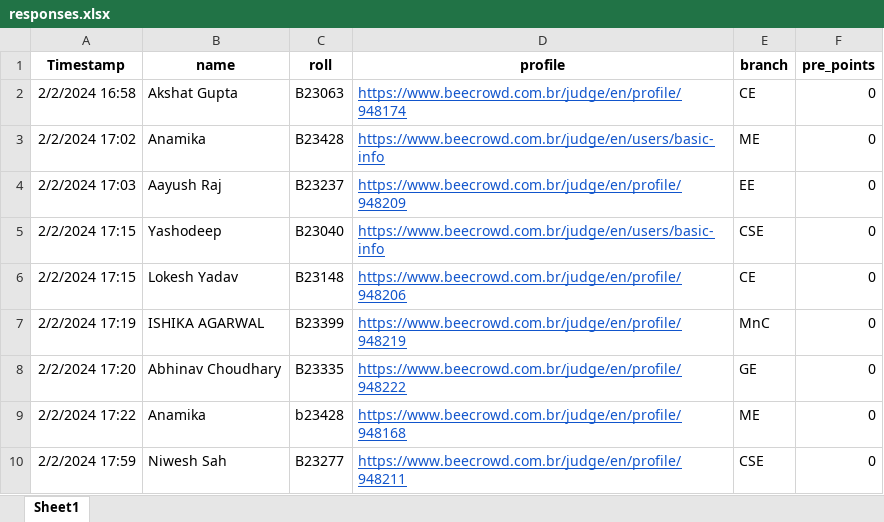
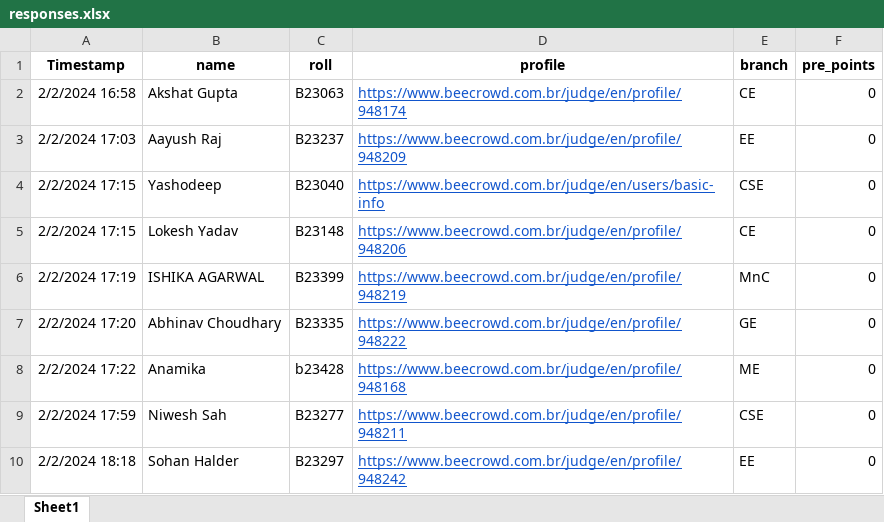
Before and after one commit to AdarshSantoria/UR1-Leaderboard-2022, an Excel workbook: responses.xlsx, sheet Sheet1, drawn as a sheet; only a part is shown; the shorter side is filled out with more unchanged rows; values as stored, in another font and other column widths than the file's, no borders; the diff names each change by its address in the sheet, - before the commit and + after, or states it on an @@ line.

Commit message:
Add files via upload

```diff
--- a/responses.xlsx (sheet Sheet1)
+++ b/responses.xlsx (sheet Sheet1)
-row 3: 2/2/2024 17:02 | Anamika | B23428 | https://www.beecrowd.com.br/judge/en/users/basic-info | ME | 0
```
